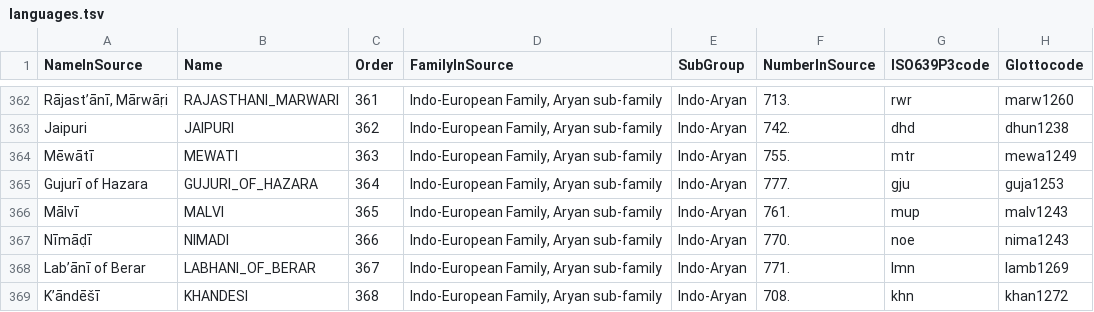
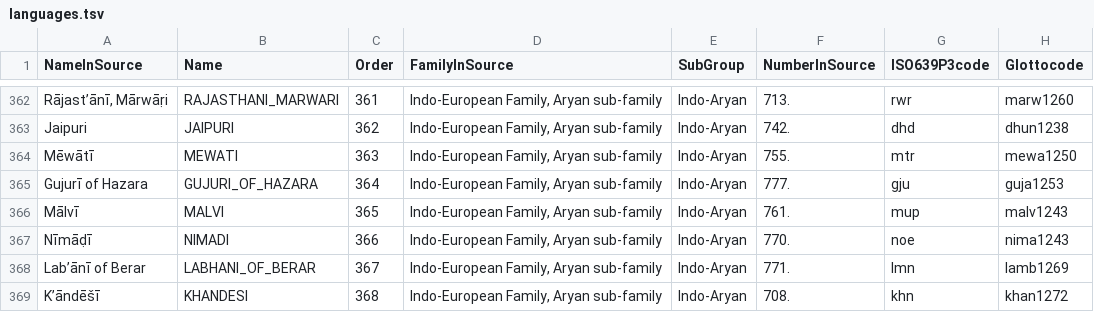
Before and after one commit to lexibank/lsi, a TSV file: etc/languages.tsv, drawn as a sheet; only a part is shown, gaps mark what is left out.

Commit message:
The language called Mēwātī in LSI is spoken north-east of Jaipur according to the map in LSI; i.e. at the location of Glottolog's Mewati.

```diff
--- a/etc/languages.tsv
+++ b/etc/languages.tsv
@@ -363,3 +363,3 @@ Rājast’ānī, Mārwāṛi	RAJASTHANI_MARWARI	361	Indo-European Family, A
 Jaipuri	JAIPURI	362	Indo-European Family, Aryan sub-family	Indo-Aryan	742.	dhd	dhun1238
-Mēwātī	MEWATI	363	Indo-European Family, Aryan sub-family	Indo-Aryan	755.	mtr	mewa1249
+Mēwātī	MEWATI	363	Indo-European Family, Aryan sub-family	Indo-Aryan	755.	mtr	mewa1250
 Gujurī of Hazara	GUJURI_OF_HAZARA	364	Indo-European Family, Aryan sub-family	Indo-Aryan	777.	gju	guja1253
```
